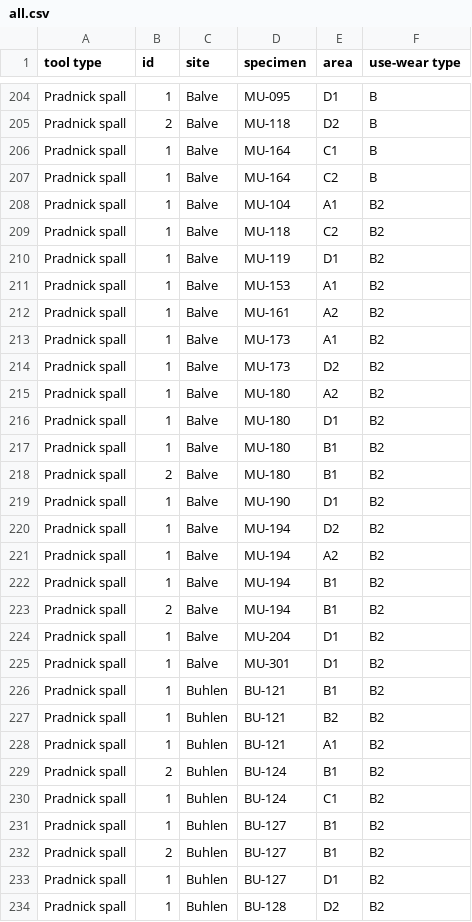
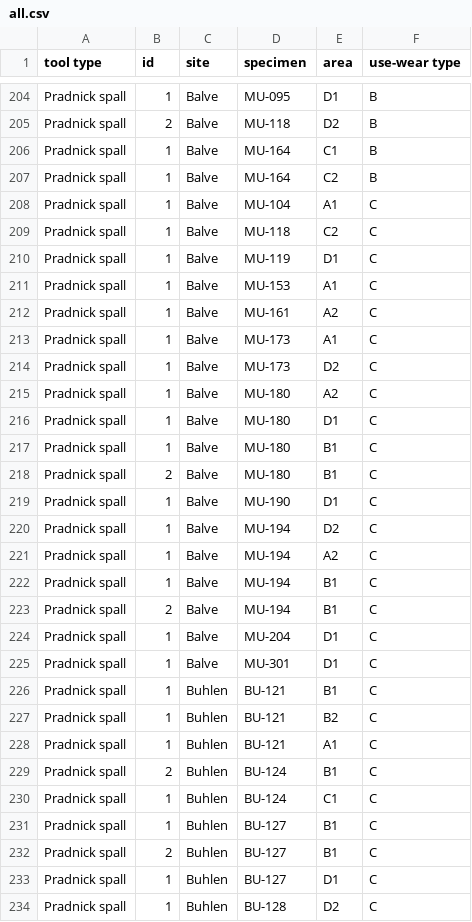
Before and after one commit to lschunk/qualitative_use-wear_archaeology, a CSV file: analysis/raw_data/all.csv, drawn as a sheet; only a part is shown, gaps mark what is left out; the diff covers the shown part only.

```diff
--- a/analysis/raw_data/all.csv
+++ b/analysis/raw_data/all.csv
@@ -207,28 +207,28 @@ Pradnick spall,1,Balve,MU-164,C1,B
 Pradnick spall,1,Balve,MU-164,C2,B
-Pradnick spall,1,Balve,MU-104,A1,B2
-Pradnick spall,1,Balve,MU-118,C2,B2
-Pradnick spall,1,Balve,MU-119,D1,B2
-Pradnick spall,1,Balve,MU-153,A1,B2
-Pradnick spall,1,Balve,MU-161,A2,B2
-Pradnick spall,1,Balve,MU-173,A1,B2
-Pradnick spall,1,Balve,MU-173,D2,B2
-Pradnick spall,1,Balve,MU-180,A2,B2
-Pradnick spall,1,Balve,MU-180,D1,B2
-Pradnick spall,1,Balve,MU-180,B1,B2
-Pradnick spall,2,Balve,MU-180,B1,B2
-Pradnick spall,1,Balve,MU-190,D1,B2
-Pradnick spall,1,Balve,MU-194,D2,B2
-Pradnick spall,1,Balve,MU-194,A2,B2
-Pradnick spall,1,Balve,MU-194,B1,B2
-Pradnick spall,2,Balve,MU-194,B1,B2
-Pradnick spall,1,Balve,MU-204,D1,B2
-Pradnick spall,1,Balve,MU-301,D1,B2
-Pradnick spall,1,Buhlen,BU-121,B1,B2
-Pradnick spall,1,Buhlen,BU-121,B2,B2
-Pradnick spall,1,Buhlen,BU-121,A1,B2
-Pradnick spall,2,Buhlen,BU-124,B1,B2
-Pradnick spall,1,Buhlen,BU-124,C1,B2
-Pradnick spall,1,Buhlen,BU-127,B1,B2
-Pradnick spall,2,Buhlen,BU-127,B1,B2
-Pradnick spall,1,Buhlen,BU-127,D1,B2
-Pradnick spall,1,Buhlen,BU-128,D2,B2
+Pradnick spall,1,Balve,MU-104,A1,C
+Pradnick spall,1,Balve,MU-118,C2,C
+Pradnick spall,1,Balve,MU-119,D1,C
+Pradnick spall,1,Balve,MU-153,A1,C
+Pradnick spall,1,Balve,MU-161,A2,C
+Pradnick spall,1,Balve,MU-173,A1,C
+Pradnick spall,1,Balve,MU-173,D2,C
+Pradnick spall,1,Balve,MU-180,A2,C
+Pradnick spall,1,Balve,MU-180,D1,C
+Pradnick spall,1,Balve,MU-180,B1,C
+Pradnick spall,2,Balve,MU-180,B1,C
+Pradnick spall,1,Balve,MU-190,D1,C
+Pradnick spall,1,Balve,MU-194,D2,C
+Pradnick spall,1,Balve,MU-194,A2,C
+Pradnick spall,1,Balve,MU-194,B1,C
+Pradnick spall,2,Balve,MU-194,B1,C
+Pradnick spall,1,Balve,MU-204,D1,C
+Pradnick spall,1,Balve,MU-301,D1,C
+Pradnick spall,1,Buhlen,BU-121,B1,C
+Pradnick spall,1,Buhlen,BU-121,B2,C
+Pradnick spall,1,Buhlen,BU-121,A1,C
+Pradnick spall,2,Buhlen,BU-124,B1,C
+Pradnick spall,1,Buhlen,BU-124,C1,C
+Pradnick spall,1,Buhlen,BU-127,B1,C
+Pradnick spall,2,Buhlen,BU-127,B1,C
+Pradnick spall,1,Buhlen,BU-127,D1,C
+Pradnick spall,1,Buhlen,BU-128,D2,C
```
Also changed, not shown: 6 added rows, 1 removed row, 23 moved rows and 30 edited cells elsewhere in this file, 46 other files.
